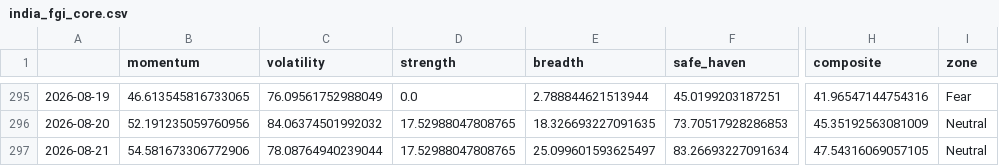
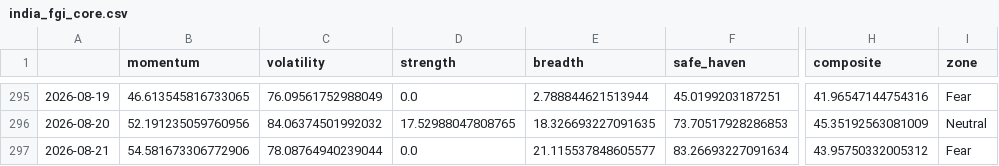
Before and after one commit to Sumanthputanemahesh/FEAR-AND-GREED-INDEX-INDIA, a CSV file: docs/data/india_fgi_core.csv, drawn as a sheet; only a part is shown, gaps mark what is left out; the diff names each change by its address in the sheet, - before the commit and + after, or states it on an @@ line.

```diff
--- a/docs/data/india_fgi_core.csv
+++ b/docs/data/india_fgi_core.csv
-D297 (strength): 17.52988047808765
+D297 (strength): 0.0
-E297 (breadth): 25.099601593625497
+E297 (breadth): 21.115537848605577
-H297 (composite): 47.54316069057105
+H297 (composite): 43.95750332005312
-I297 (zone): Neutral
+I297 (zone): Fear
```
Also changed, not shown: docs/data/india_fgi_components_raw.csv, docs/data/india_fgi_extended.csv, 5 other files.
